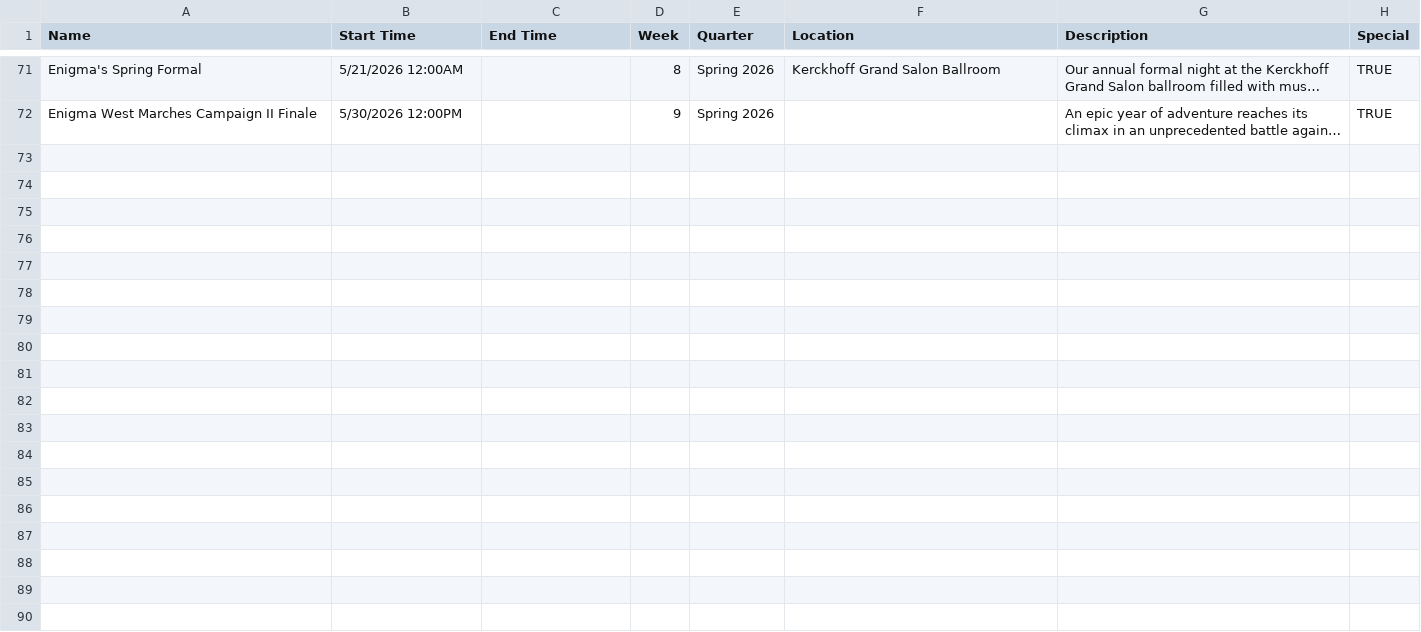
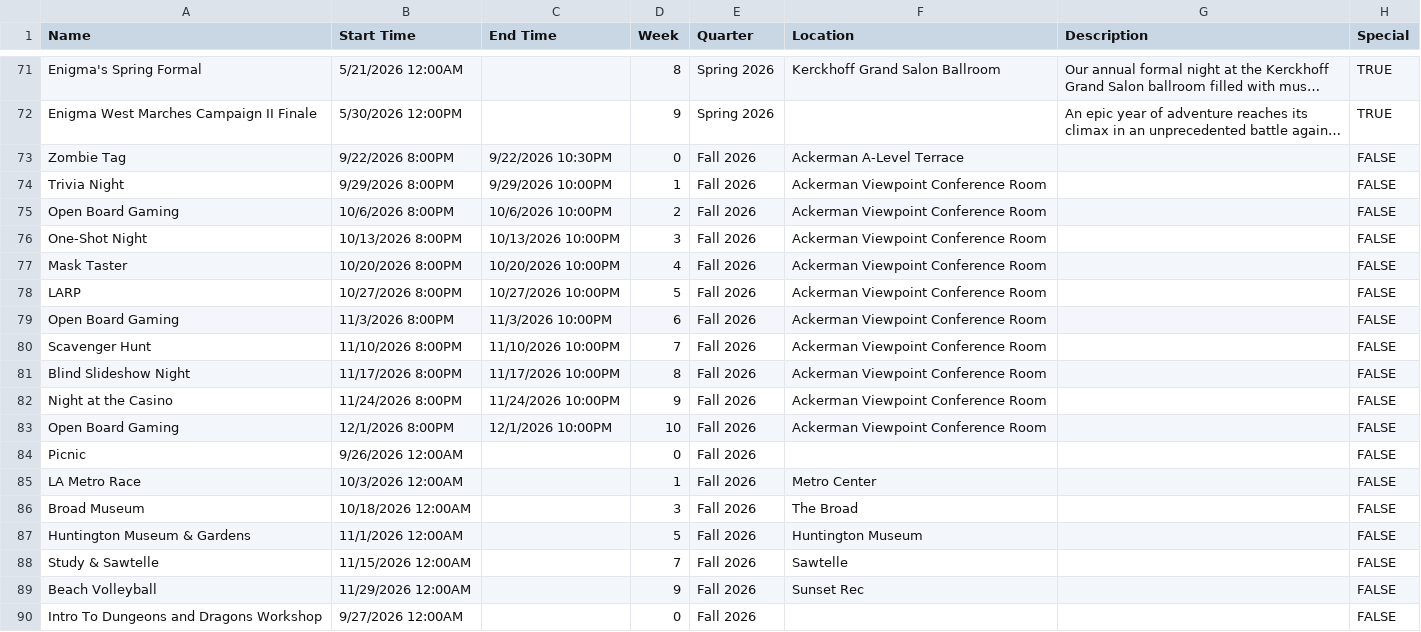
Before and after one commit to JadonJZhu/enigma-website, a CSV file: src/data/events-master-list.csv, drawn as a sheet; only a part is shown, gaps mark what is left out; long unchanged cells end in …; the diff names each change by its address in the sheet, - before the commit and + after, or states it on an @@ line.

```diff
--- a/src/data/events-master-list.csv
+++ b/src/data/events-master-list.csv
+row 73: Zombie Tag | 9/22/2026 8:00PM | 9/22/2026 10:30PM | 0 | Fall 2026 | Ackerman A-Level Terrace |  | FALSE
+row 74: Trivia Night | 9/29/2026 8:00PM | 9/29/2026 10:00PM | 1 | Fall 2026 | Ackerman Viewpoint Conference Room |  | FALSE
+row 75: Open Board Gaming | 10/6/2026 8:00PM | 10/6/2026 10:00PM | 2 | Fall 2026 | Ackerman Viewpoint Conference Room |  | FALSE
+row 76: One-Shot Night | 10/13/2026 8:00PM | 10/13/2026 10:00PM | 3 | Fall 2026 | Ackerman Viewpoint Conference Room |  | FALSE
+row 77: Mask Taster | 10/20/2026 8:00PM | 10/20/2026 10:00PM | 4 | Fall 2026 | Ackerman Viewpoint Conference Room |  | FALSE
+row 78: LARP | 10/27/2026 8:00PM | 10/27/2026 10:00PM | 5 | Fall 2026 | Ackerman Viewpoint Conference Room |  | FALSE
+row 79: Open Board Gaming | 11/3/2026 8:00PM | 11/3/2026 10:00PM | 6 | Fall 2026 | Ackerman Viewpoint Conference Room |  | FALSE
+row 80: Scavenger Hunt | 11/10/2026 8:00PM | 11/10/2026 10:00PM | 7 | Fall 2026 | Ackerman Viewpoint Conference Room |  | FALSE
+row 81: Blind Slideshow Night | 11/17/2026 8:00PM | 11/17/2026 10:00PM | 8 | Fall 2026 | Ackerman Viewpoint Conference Room |  | FALSE
+row 82: Night at the Casino | 11/24/2026 8:00PM | 11/24/2026 10:00PM | 9 | Fall 2026 | Ackerman Viewpoint Conference Room |  | FALSE
+row 83: Open Board Gaming | 12/1/2026 8:00PM | 12/1/2026 10:00PM | 10 | Fall 2026 | Ackerman Viewpoint Conference Room |  | FALSE
+row 84: Picnic | 9/26/2026 12:00AM |  | 0 | Fall 2026 |  |  | FALSE
+row 85: LA Metro Race | 10/3/2026 12:00AM |  | 1 | Fall 2026 | Metro Center |  | FALSE
+row 86: Broad Museum | 10/18/2026 12:00AM |  | 3 | Fall 2026 | The Broad |  | FALSE
+row 87: Huntington Museum & Gardens | 11/1/2026 12:00AM |  | 5 | Fall 2026 | Huntington Museum |  | FALSE
+row 88: Study & Sawtelle | 11/15/2026 12:00AM |  | 7 | Fall 2026 | Sawtelle |  | FALSE
+row 89: Beach Volleyball | 11/29/2026 12:00AM |  | 9 | Fall 2026 | Sunset Rec |  | FALSE
+row 90: Intro To Dungeons and Dragons Workshop | 9/27/2026 12:00AM |  | 0 | Fall 2026 |  |  | FALSE
```
